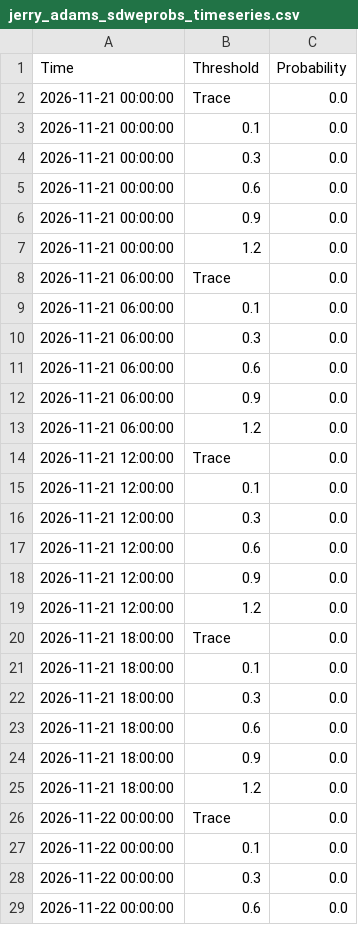
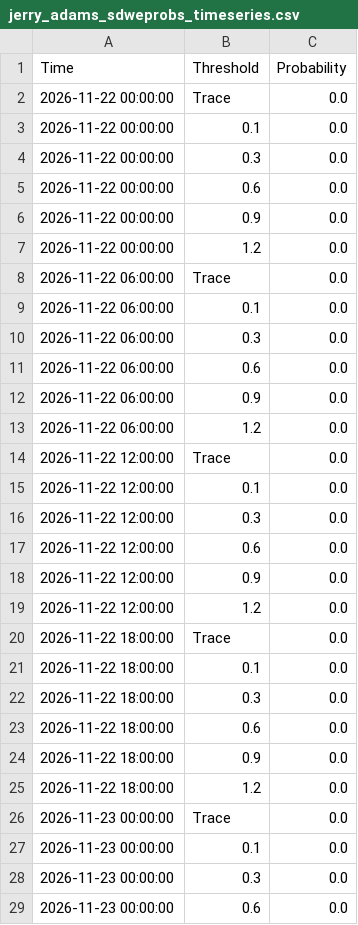
Before and after one commit to makensweather/probability_thresholds, a CSV file: jerry_adams_sdweprobs_timeseries.csv, drawn as a sheet; only a part is shown; the shorter side is filled out with more unchanged rows; removed rows and columns are numbered as before the commit, all else as after; the diff covers the shown part only; the diff names each change by its address in the sheet, - before the commit and + after, or states it on an @@ line.

```diff
--- a/jerry_adams_sdweprobs_timeseries.csv
+++ b/jerry_adams_sdweprobs_timeseries.csv
-row 2: 2026-11-21 00:00:00 | Trace | 0.0
-row 3: 2026-11-21 00:00:00 | 0.1 | 0.0
-row 4: 2026-11-21 00:00:00 | 0.3 | 0.0
-row 5: 2026-11-21 00:00:00 | 0.6 | 0.0
-row 6: 2026-11-21 00:00:00 | 0.9 | 0.0
-row 7: 2026-11-21 00:00:00 | 1.2 | 0.0
-row 8: 2026-11-21 06:00:00 | Trace | 0.0
-row 9: 2026-11-21 06:00:00 | 0.1 | 0.0
-row 10: 2026-11-21 06:00:00 | 0.3 | 0.0
-row 11: 2026-11-21 06:00:00 | 0.6 | 0.0
-row 12: 2026-11-21 06:00:00 | 0.9 | 0.0
-row 13: 2026-11-21 06:00:00 | 1.2 | 0.0
-row 14: 2026-11-21 12:00:00 | Trace | 0.0
-row 15: 2026-11-21 12:00:00 | 0.1 | 0.0
-row 16: 2026-11-21 12:00:00 | 0.3 | 0.0
-row 17: 2026-11-21 12:00:00 | 0.6 | 0.0
-row 18: 2026-11-21 12:00:00 | 0.9 | 0.0
-row 19: 2026-11-21 12:00:00 | 1.2 | 0.0
-row 20: 2026-11-21 18:00:00 | Trace | 0.0
-row 21: 2026-11-21 18:00:00 | 0.1 | 0.0
-row 22: 2026-11-21 18:00:00 | 0.3 | 0.0
-row 23: 2026-11-21 18:00:00 | 0.6 | 0.0
-row 24: 2026-11-21 18:00:00 | 0.9 | 0.0
-row 25: 2026-11-21 18:00:00 | 1.2 | 0.0
```
Also changed, not shown: 24 added rows and 27 edited cells elsewhere in this file.
